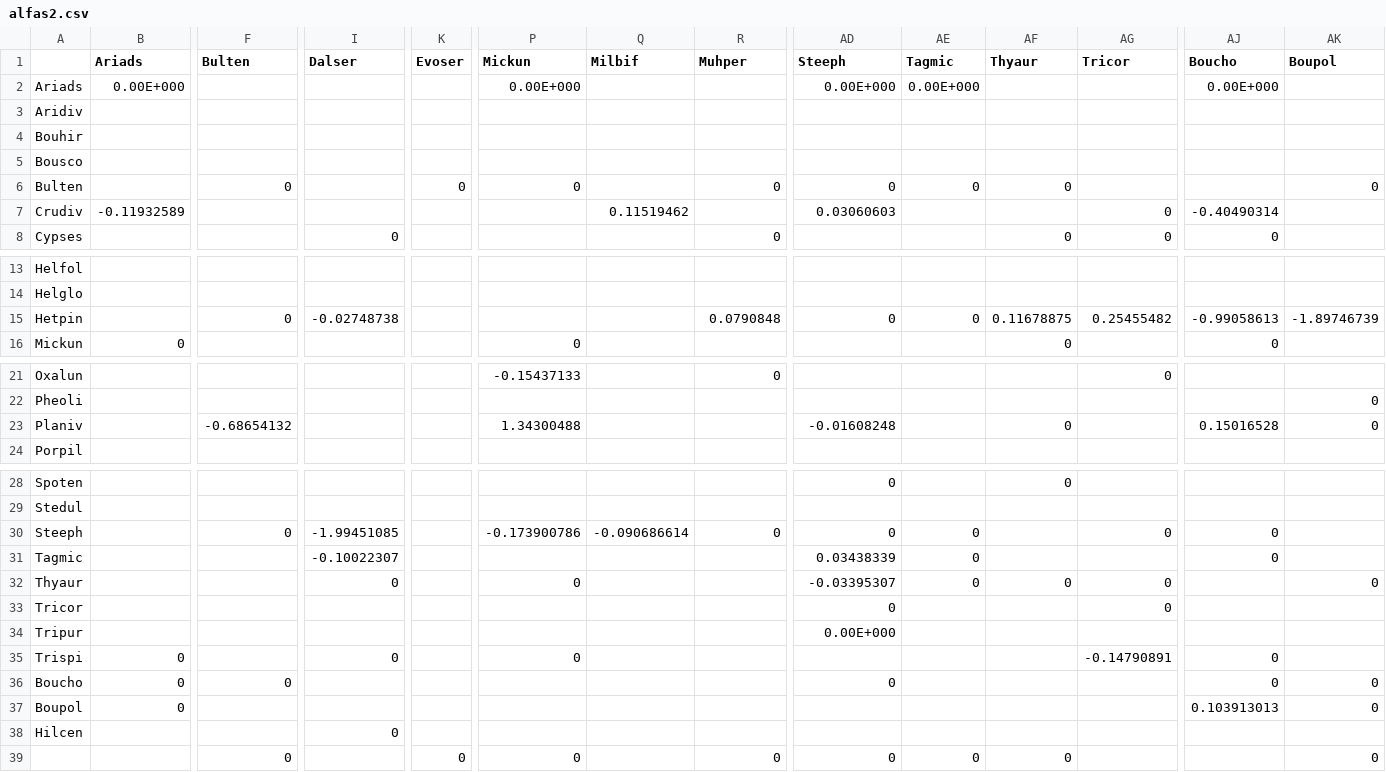
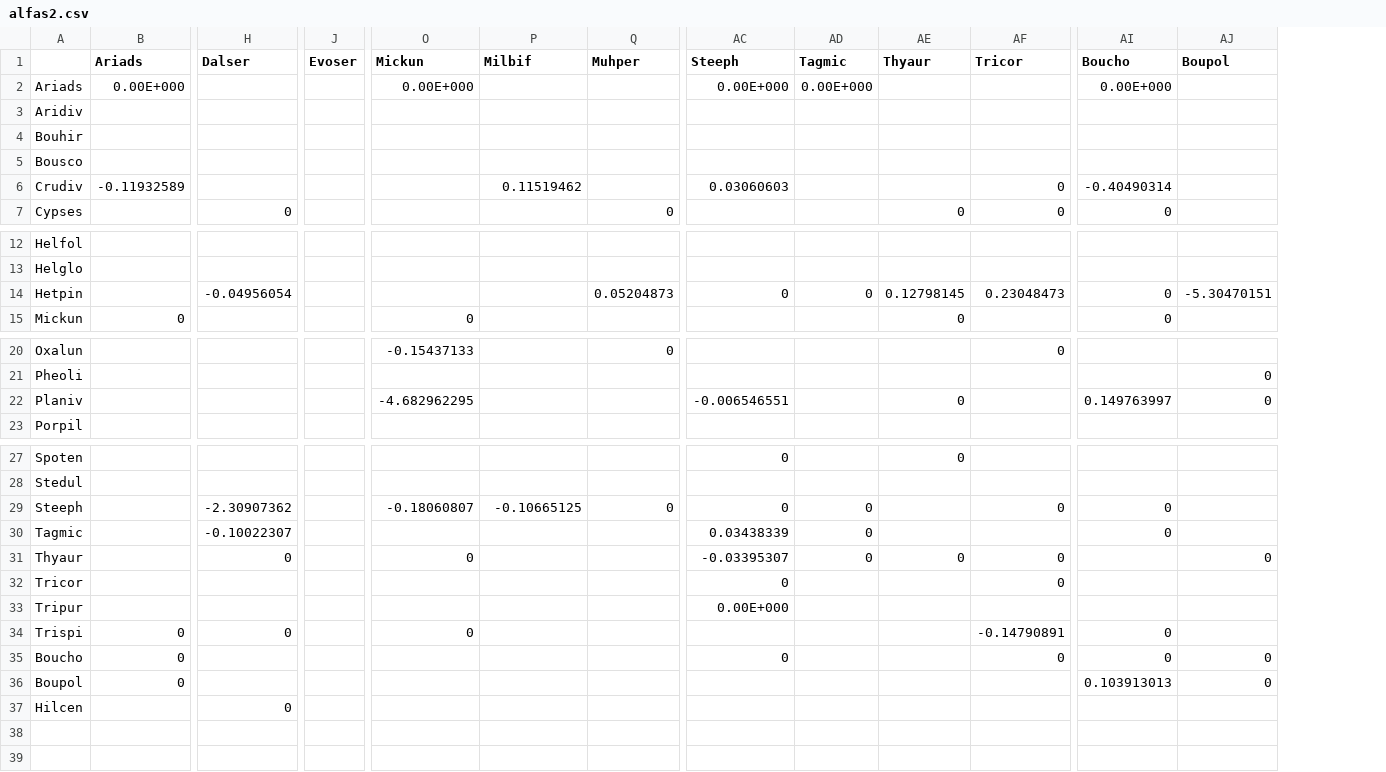
Before and after one commit to alemtzb/clumpingmecs, a CSV file: simulations/alfas2.csv, drawn as a sheet; only a part is shown, gaps mark what is left out; removed rows and columns are numbered as before the commit, all else as after; rows hold the shown columns only; the diff names each change by its address in the sheet, - before the commit and + after, or states it on an @@ line.

```diff
--- a/simulations/alfas2.csv
+++ b/simulations/alfas2.csv
-column F (Bulten), row 15: 0; row 23: -0.68654132; rows 30-36: 0 |  |  |  |  |  | 0
-row 6: Bulten |  | 0 |  | 0 | 0 |  | 0 | 0 | 0 | 0 |  |  | 0
-H14 (Dalser): -0.02748738
+H14 (Dalser): -0.04956054
-Q14 (Muhper): 0.0790848
+Q14 (Muhper): 0.05204873
-AE14 (Thyaur): 0.11678875
+AE14 (Thyaur): 0.12798145
-AF14 (Tricor): 0.25455482
+AF14 (Tricor): 0.23048473
-AI14 (Boucho): -0.99058613
+AI14 (Boucho): 0
-AJ14 (Boupol): -1.89746739
+AJ14 (Boupol): -5.30470151
-O22 (Mickun): 1.34300488
+O22 (Mickun): -4.682962295
-AC22 (Steeph): -0.01608248
+AC22 (Steeph): -0.006546551
-AI22 (Boucho): 0.15016528
+AI22 (Boucho): 0.149763997
-H29 (Dalser): -1.99451085
+H29 (Dalser): -2.30907362
-O29 (Mickun): -0.173900786
+O29 (Mickun): -0.18060807
-P29 (Milbif): -0.090686614
+P29 (Milbif): -0.10665125
-AF35 (Tricor): (empty)
+AF35 (Tricor): 0
-row 39:  |  | 0 |  | 0 | 0 |  | 0 | 0 | 0 | 0 |  |  | 0
```
Also changed, not shown: simulations/BBs1.csv, simulations/BBs2.csv, 5 other files.
